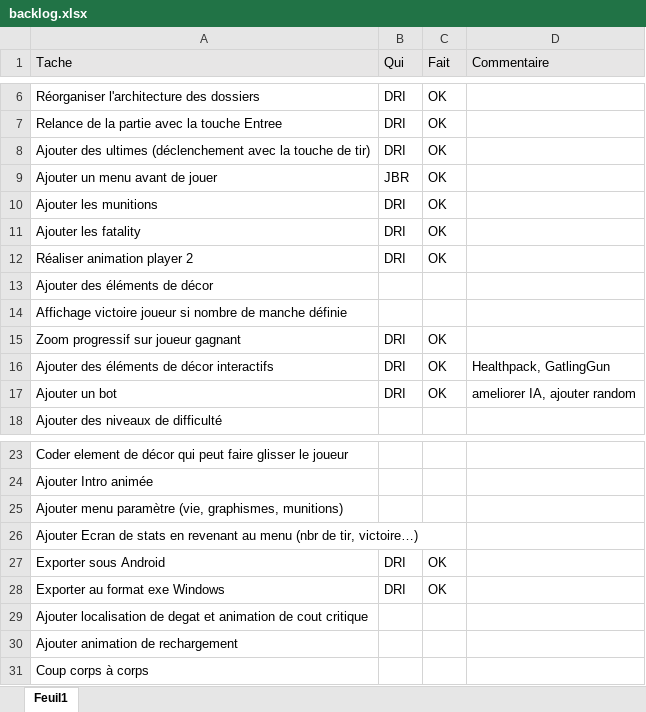
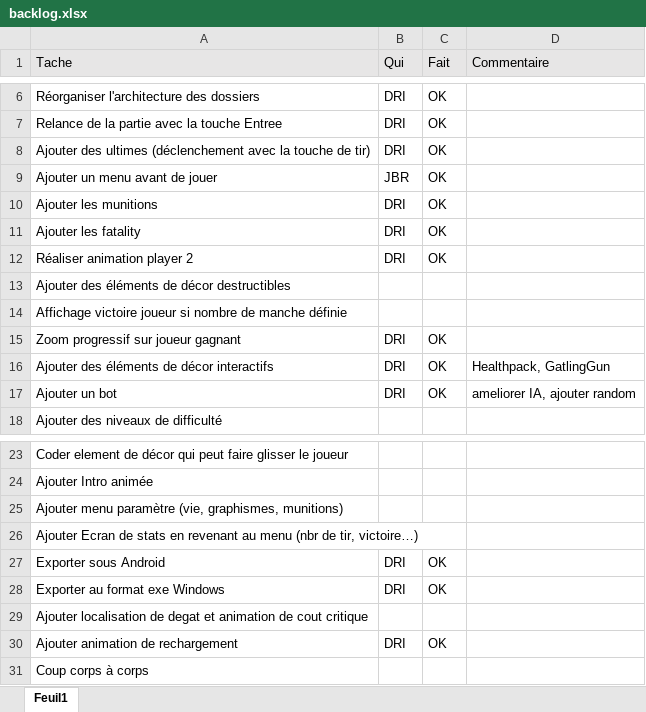
Before and after one commit to jejeLaVedette/SopraGame, an Excel workbook: divers/backlog.xlsx, sheet Feuil1, drawn as a sheet; only a part is shown, gaps mark what is left out; values as stored, in another font and other column widths than the file's, no borders; the diff names each change by its address in the sheet, - before the commit and + after, or states it on an @@ line.

Commit message:
Ajout detection area pour eviter que les balles ne traversent les murs

```diff
--- a/divers/backlog.xlsx (sheet Feuil1)
+++ b/divers/backlog.xlsx (sheet Feuil1)
-A13 (Tache): Ajouter des éléments de décor
+A13 (Tache): Ajouter des éléments de décor destructibles
-B30 (Qui): (empty)
+B30 (Qui): DRI
-C30 (Fait): (empty)
+C30 (Fait): OK
```
Also changed, not shown: 7 other files.
